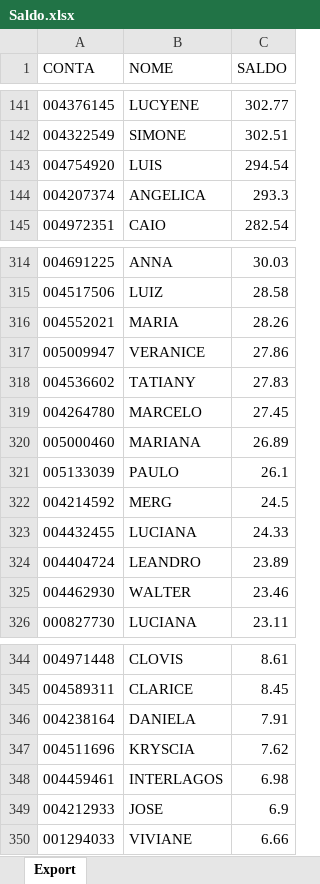
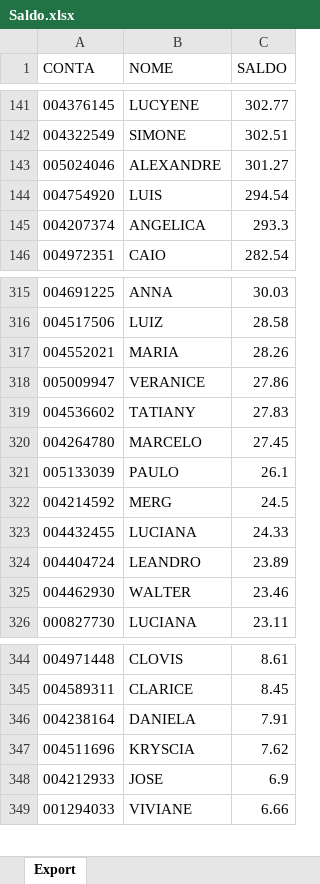
Before and after one commit to lauroteles/Mesa_de_opera-es, an Excel workbook: Saldo.xlsx, sheet Export, drawn as a sheet; only a part is shown, gaps mark what is left out; values as stored, in another font and other column widths than the file's, no borders; removed rows and columns are numbered as before the commit, all else as after; the diff covers the shown part only; the diff names each change by its address in the sheet, - before the commit and + after, or states it on an @@ line.

```diff
--- a/Saldo.xlsx (sheet Export)
+++ b/Saldo.xlsx (sheet Export)
+row 143: 005024046 | ALEXANDRE | 301.27
-row 320: 005000460 | MARIANA | 26.89
-row 348: 004459461 | INTERLAGOS | 6.98
```
Also changed, not shown: 5 added rows and 5 removed rows elsewhere in this sheet.
